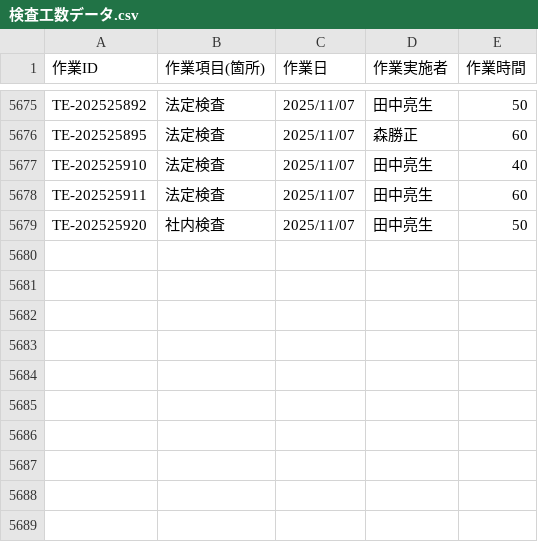
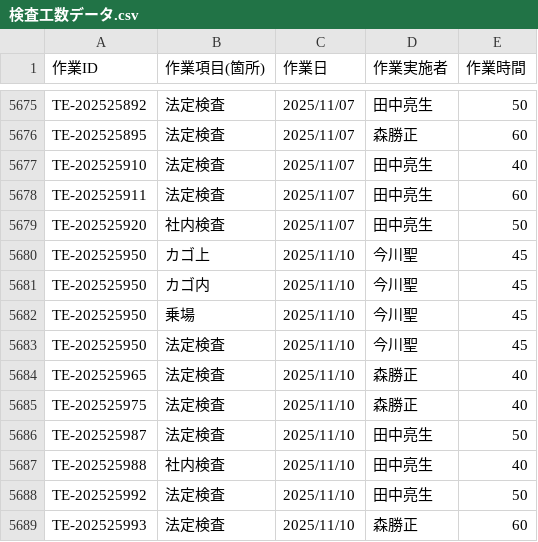
Before and after one commit to otameshi-web/kousu-app, a CSV file: data/検査工数データ.csv, drawn as a sheet; only a part is shown, gaps mark what is left out; the diff names each change by its address in the sheet, - before the commit and + after, or states it on an @@ line.

Commit message:
自動更新: 検査工数データ (2025-11-10 16:05:06)

```diff
--- a/data/検査工数データ.csv
+++ b/data/検査工数データ.csv
+row 5680: TE-202525950 | カゴ上 | 2025/11/10 | 今川聖 | 45
+row 5681: TE-202525950 | カゴ内 | 2025/11/10 | 今川聖 | 45
+row 5682: TE-202525950 | 乗場 | 2025/11/10 | 今川聖 | 45
+row 5683: TE-202525950 | 法定検査 | 2025/11/10 | 今川聖 | 45
+row 5684: TE-202525965 | 法定検査 | 2025/11/10 | 森勝正 | 40
+row 5685: TE-202525975 | 法定検査 | 2025/11/10 | 森勝正 | 40
+row 5686: TE-202525987 | 法定検査 | 2025/11/10 | 田中亮生 | 50
+row 5687: TE-202525988 | 社内検査 | 2025/11/10 | 田中亮生 | 40
+row 5688: TE-202525992 | 法定検査 | 2025/11/10 | 田中亮生 | 50
+row 5689: TE-202525993 | 法定検査 | 2025/11/10 | 森勝正 | 60
```
